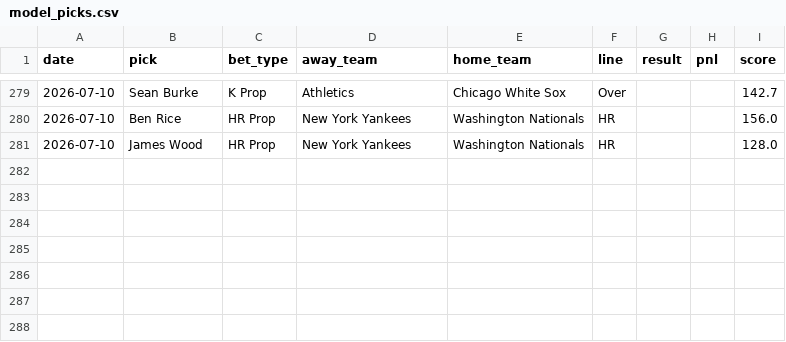
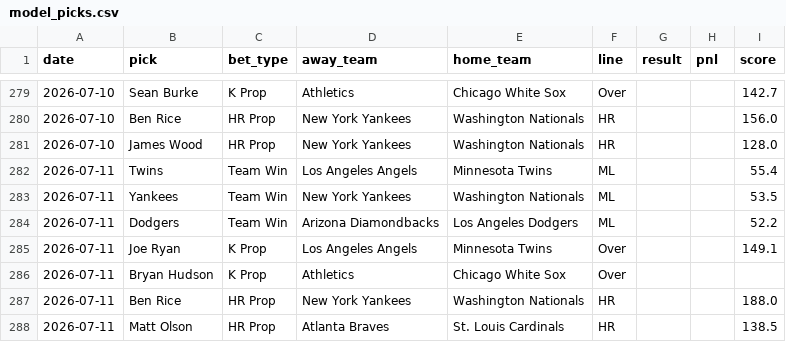
Before and after one commit to HitByOne/mlb-dashboard, a CSV file: data/model_picks.csv, drawn as a sheet; only a part is shown, gaps mark what is left out.

```diff
--- a/data/model_picks.csv
+++ b/data/model_picks.csv
@@ -281 +281,8 @@ date,pick,bet_type,away_team,home_team,line,result,pnl,score
 2026-07-10,James Wood,HR Prop,New York Yankees,Washington Nationals,HR,,,128.0
+2026-07-11,Twins,Team Win,Los Angeles Angels,Minnesota Twins,ML,,,55.4
+2026-07-11,Yankees,Team Win,New York Yankees,Washington Nationals,ML,,,53.5
+2026-07-11,Dodgers,Team Win,Arizona Diamondbacks,Los Angeles Dodgers,ML,,,52.2
+2026-07-11,Joe Ryan,K Prop,Los Angeles Angels,Minnesota Twins,Over,,,149.1
+2026-07-11,Bryan Hudson,K Prop,Athletics,Chicago White Sox,Over,,,
+2026-07-11,Ben Rice,HR Prop,New York Yankees,Washington Nationals,HR,,,188.0
+2026-07-11,Matt Olson,HR Prop,Atlanta Braves,St. Louis Cardinals,HR,,,138.5
```
Also changed, not shown: data/bvp.csv, data/hit_streaks.csv, 15 other files.
